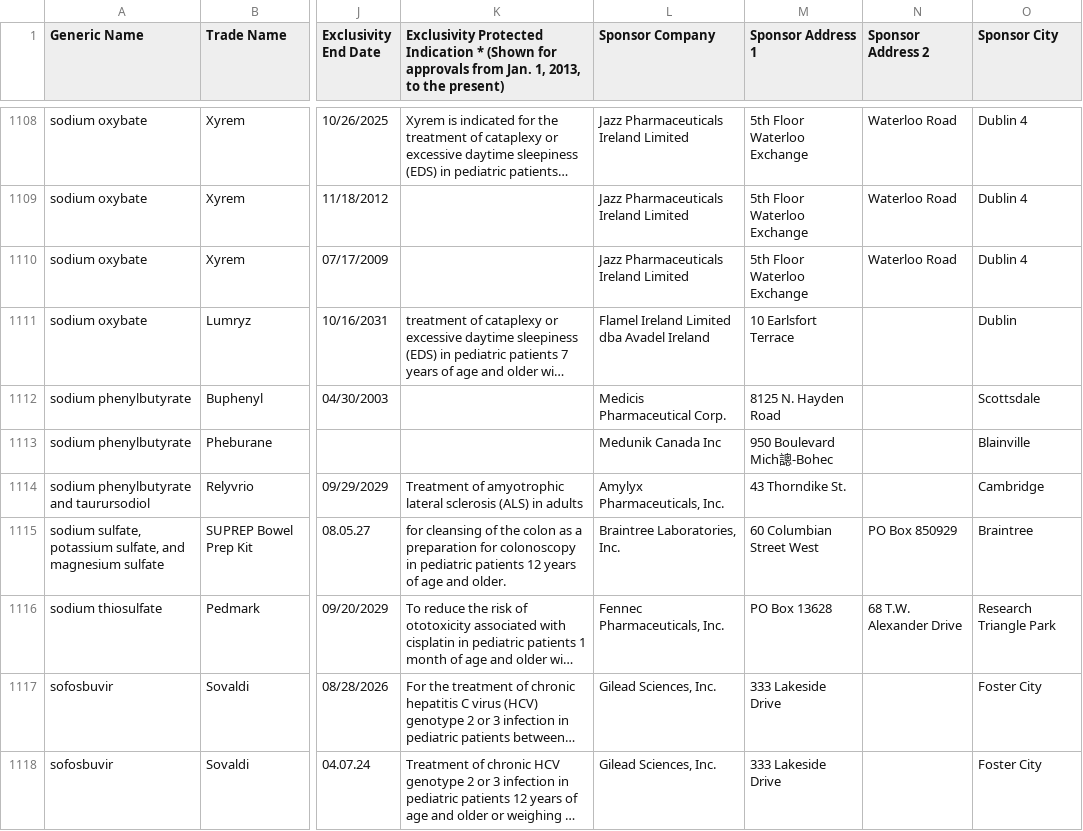
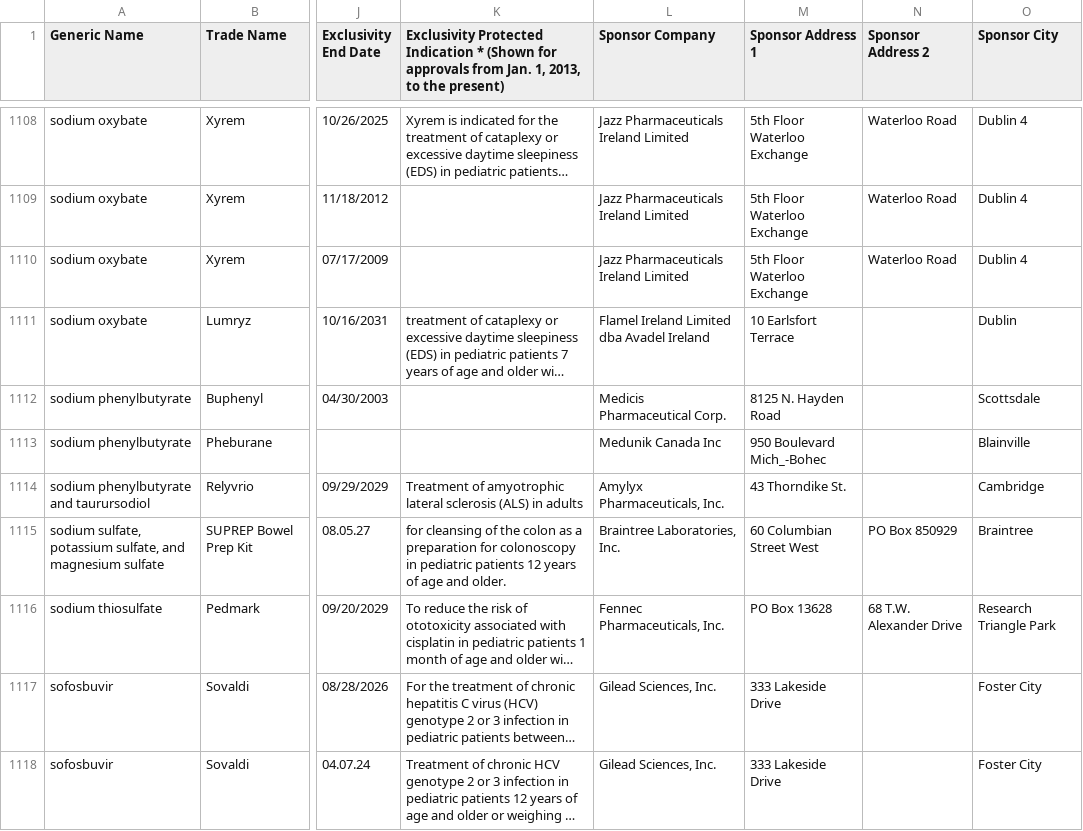
Before and after one commit to dcr-unibe-ch/DrugFork, a CSV file: data/FDA/Orphan_Drug_Status_FDA.csv, drawn as a sheet; only a part is shown, gaps mark what is left out; long unchanged cells end in …; the diff covers the shown part only; the diff names each change by its address in the sheet, - before the commit and + after, or states it on an @@ line.

```diff
--- a/data/FDA/Orphan_Drug_Status_FDA.csv
+++ b/data/FDA/Orphan_Drug_Status_FDA.csv
-M1113 (Sponsor Address 1): 950 Boulevard Mich謥-Bohec
+M1113 (Sponsor Address 1): 950 Boulevard Mich_-Bohec
```
Also changed, not shown: 10 edited cells elsewhere in this file.
